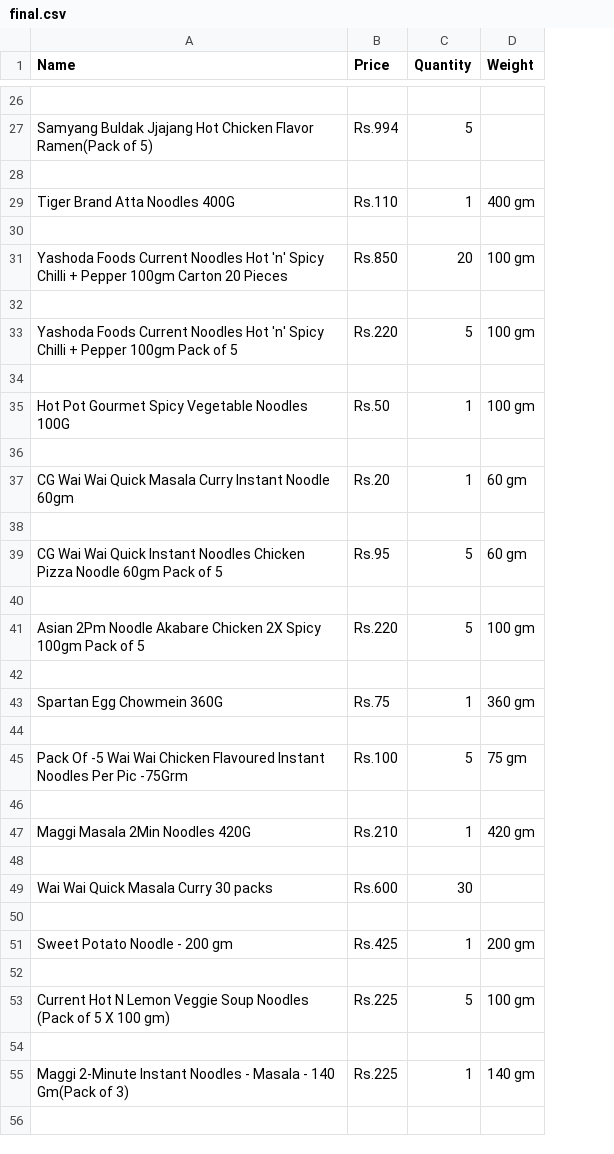
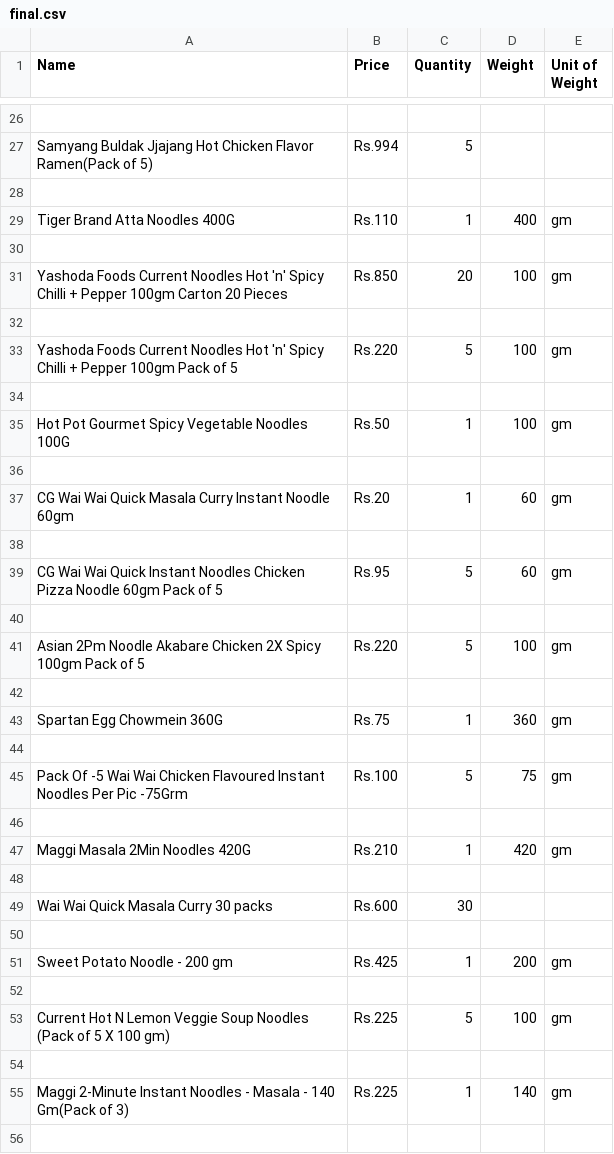
Before and after one commit to SulavChhetri/daraznoodlescraper, a CSV file: final.csv, drawn as a sheet; only a part is shown, gaps mark what is left out; the diff covers the shown part only; the diff names each change by its address in the sheet, - before the commit and + after, or states it on an @@ line.

```diff
--- a/final.csv
+++ b/final.csv
+column E (Unit of Weight), rows 29-55: gm |  | gm |  | gm |  | gm |  | gm |  | gm |  | gm |  | gm |  | gm |  | gm |  |  |  | gm |  | gm |  | gm
-D29 (Weight): 400 gm
+D29 (Weight): 400
-D31 (Weight): 100 gm
+D31 (Weight): 100
-D33 (Weight): 100 gm
+D33 (Weight): 100
-D35 (Weight): 100 gm
+D35 (Weight): 100
-D37 (Weight): 60 gm
+D37 (Weight): 60
-D39 (Weight): 60 gm
+D39 (Weight): 60
-D41 (Weight): 100 gm
+D41 (Weight): 100
-D43 (Weight): 360 gm
+D43 (Weight): 360
-D45 (Weight): 75 gm
+D45 (Weight): 75
-D47 (Weight): 420 gm
+D47 (Weight): 420
-D51 (Weight): 200 gm
+D51 (Weight): 200
-D53 (Weight): 100 gm
+D53 (Weight): 100
-D55 (Weight): 140 gm
+D55 (Weight): 140
```
Also changed, not shown: 21 edited cells elsewhere in this file, 1 other file.
